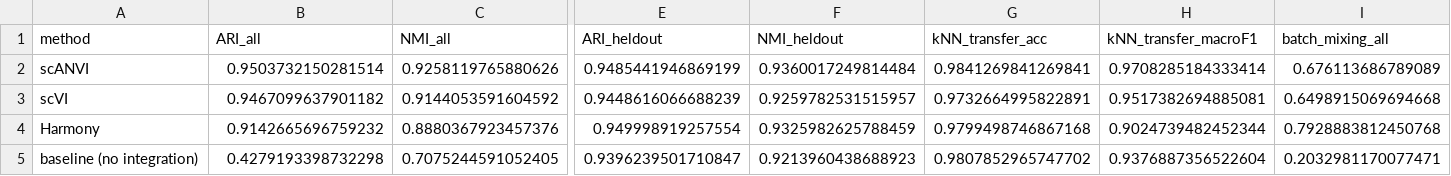
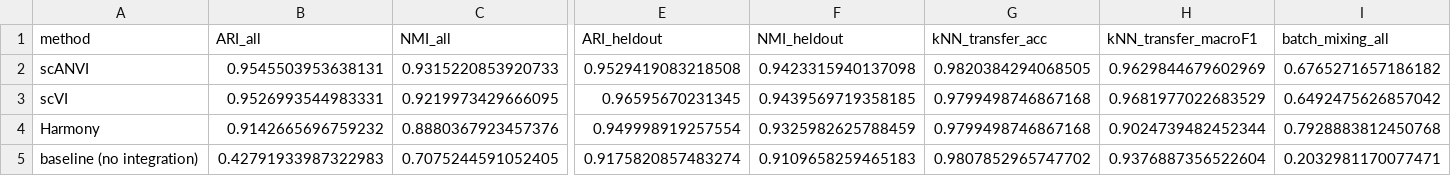
Before and after one commit to SmallSquirrel3/SingleCell_integration_pancreas, a CSV file: results/heldout_metrics.csv, drawn as a sheet; only a part is shown, gaps mark what is left out; the diff covers the shown part only; the diff names each change by its address in the sheet, - before the commit and + after, or states it on an @@ line.

```diff
--- a/results/heldout_metrics.csv
+++ b/results/heldout_metrics.csv
-B2 (ARI_all): 0.9503732150281514
+B2 (ARI_all): 0.9545503953638131
-C2 (NMI_all): 0.9258119765880626
+C2 (NMI_all): 0.9315220853920733
-E2 (ARI_heldout): 0.9485441946869199
+E2 (ARI_heldout): 0.9529419083218508
-F2 (NMI_heldout): 0.9360017249814484
+F2 (NMI_heldout): 0.9423315940137098
-G2 (kNN_transfer_acc): 0.9841269841269841
+G2 (kNN_transfer_acc): 0.9820384294068505
-H2 (kNN_transfer_macroF1): 0.9708285184333414
+H2 (kNN_transfer_macroF1): 0.9629844679602969
-I2 (batch_mixing_all): 0.676113686789089
+I2 (batch_mixing_all): 0.6765271657186182
-B3 (ARI_all): 0.9467099637901182
+B3 (ARI_all): 0.9526993544983331
-C3 (NMI_all): 0.9144053591604592
+C3 (NMI_all): 0.9219973429666095
-E3 (ARI_heldout): 0.9448616066688239
+E3 (ARI_heldout): 0.96595670231345
-F3 (NMI_heldout): 0.9259782531515957
+F3 (NMI_heldout): 0.9439569719358185
-G3 (kNN_transfer_acc): 0.9732664995822891
+G3 (kNN_transfer_acc): 0.9799498746867168
-H3 (kNN_transfer_macroF1): 0.9517382694885081
+H3 (kNN_transfer_macroF1): 0.9681977022683529
-I3 (batch_mixing_all): 0.6498915069694668
+I3 (batch_mixing_all): 0.6492475626857042
-B5 (ARI_all): 0.4279193398732298
+B5 (ARI_all): 0.42791933987322983
-E5 (ARI_heldout): 0.9396239501710847
+E5 (ARI_heldout): 0.9175820857483274
-F5 (NMI_heldout): 0.9213960438688923
+F5 (NMI_heldout): 0.9109658259465183
```
Also changed, not shown: 6 edited cells elsewhere in this file, results/best_per_method.csv, 38 other files.
